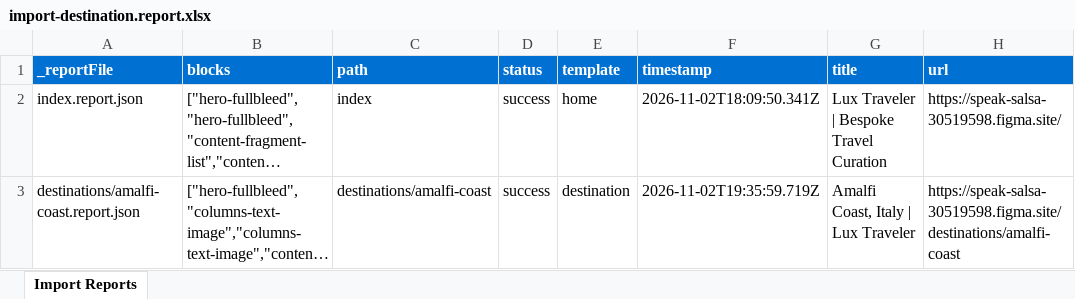
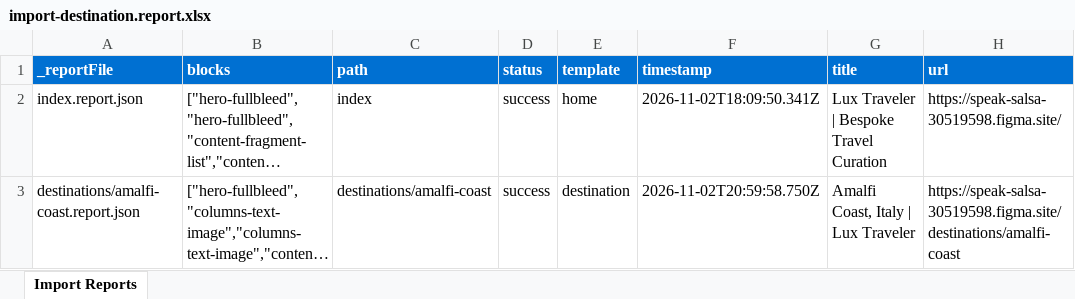
Before and after one commit to sri-adbe/luxtravelcf, an Excel workbook: tools/importer/reports/import-destination.report.xlsx, sheet Import Reports, drawn as a sheet; long unchanged cells end in …; values as stored, in another font and other column widths than the file's, no borders; the diff names each change by its address in the sheet, - before the commit and + after, or states it on an @@ line.

Commit message:
Add footer block, update importer
Automated migration updates generated by Experience Modernization Agent.

Changed files: 8

```diff
--- a/tools/importer/reports/import-destination.report.xlsx (sheet Import Reports)
+++ b/tools/importer/reports/import-destination.report.xlsx (sheet Import Reports)
-F3 (timestamp): 2026-11-02T19:35:59.719Z
+F3 (timestamp): 2026-11-02T20:59:58.750Z
```
Also changed, not shown: 7 other files.
